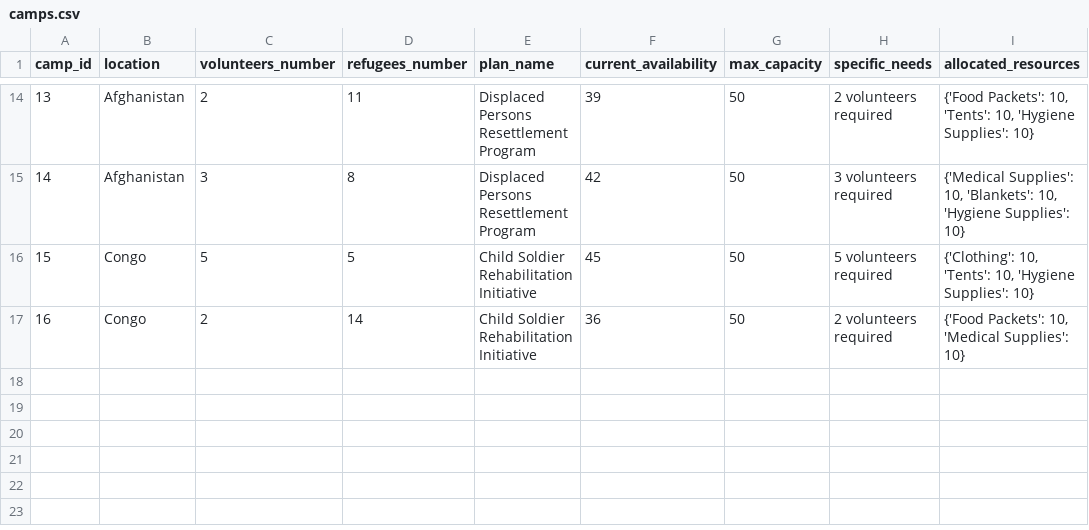
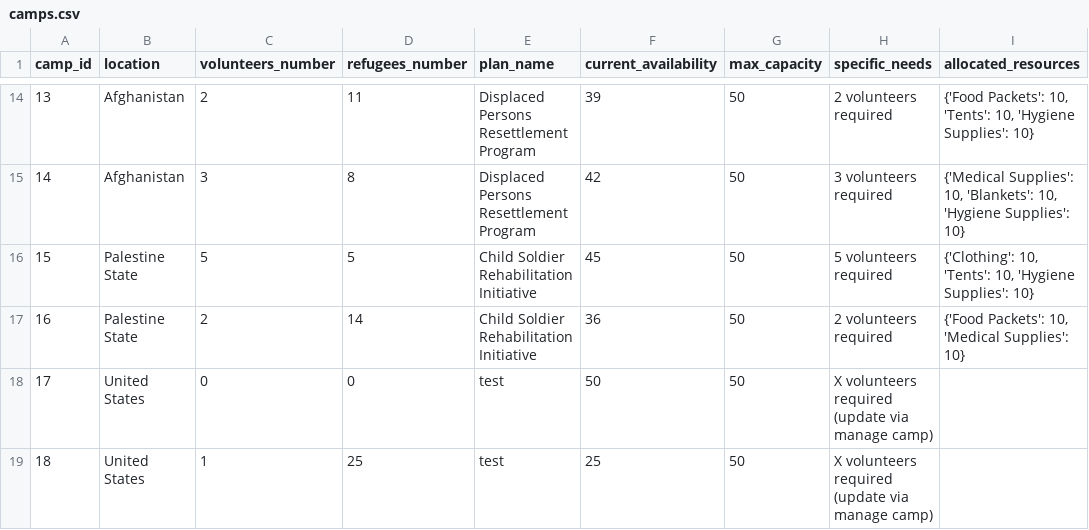
Before and after one commit to Alimauroraa/intro_programming_cw, a CSV file: project into prog/camps.csv, drawn as a sheet; only a part is shown, gaps mark what is left out.

```diff
--- a/project into prog/camps.csv
+++ b/project into prog/camps.csv
@@ -15,3 +15,5 @@ camp_id,location,volunteers_number,refugees_number,plan_name,current_availabilit
 14,Afghanistan,3,8,Displaced Persons Resettlement Program,42,50,3 volunteers required,"{'Medical Supplies': 10, 'Blankets': 10, 'Hygiene Supplies': 10}"
-15,Congo,5,5,Child Soldier Rehabilitation Initiative,45,50,5 volunteers required,"{'Clothing': 10, 'Tents': 10, 'Hygiene Supplies': 10}"
-16,Congo,2,14,Child Soldier Rehabilitation Initiative,36,50,2 volunteers required,"{'Food Packets': 10, 'Medical Supplies': 10}"
+15,Palestine State,5,5,Child Soldier Rehabilitation Initiative,45,50,5 volunteers required,"{'Clothing': 10, 'Tents': 10, 'Hygiene Supplies': 10}"
+16,Palestine State,2,14,Child Soldier Rehabilitation Initiative,36,50,2 volunteers required,"{'Food Packets': 10, 'Medical Supplies': 10}"
+17,United States,0,0,test,50,50,X volunteers required (update via manage camp),
+18,United States,1,25,test,25,50,X volunteers required (update via manage camp),
```
Also changed, not shown: project into prog/Refugee_DataFrame.csv, project into prog/plan.csv, 4 other files.
